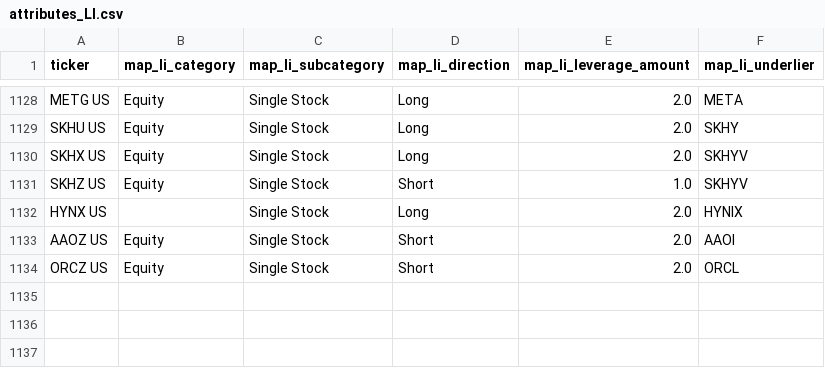
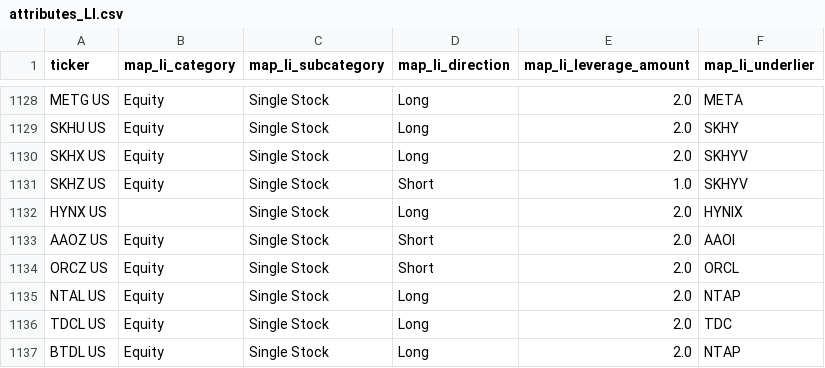
Before and after one commit to the-atlas-protocol/rexfinhub, a CSV file: config/rules/attributes_LI.csv, drawn as a sheet; only a part is shown, gaps mark what is left out.

```diff
--- a/config/rules/attributes_LI.csv
+++ b/config/rules/attributes_LI.csv
@@ -1134 +1134,4 @@ AAOZ US,Equity,Single Stock,Short,2.0,AAOI
 ORCZ US,Equity,Single Stock,Short,2.0,ORCL
+NTAL US,Equity,Single Stock,Long,2.0,NTAP
+TDCL US,Equity,Single Stock,Long,2.0,TDC
+BTDL US,Equity,Single Stock,Long,2.0,NTAP
```
Also changed, not shown: config/rules/attributes_CC.csv, config/rules/fund_mapping.csv, 4 other files.
